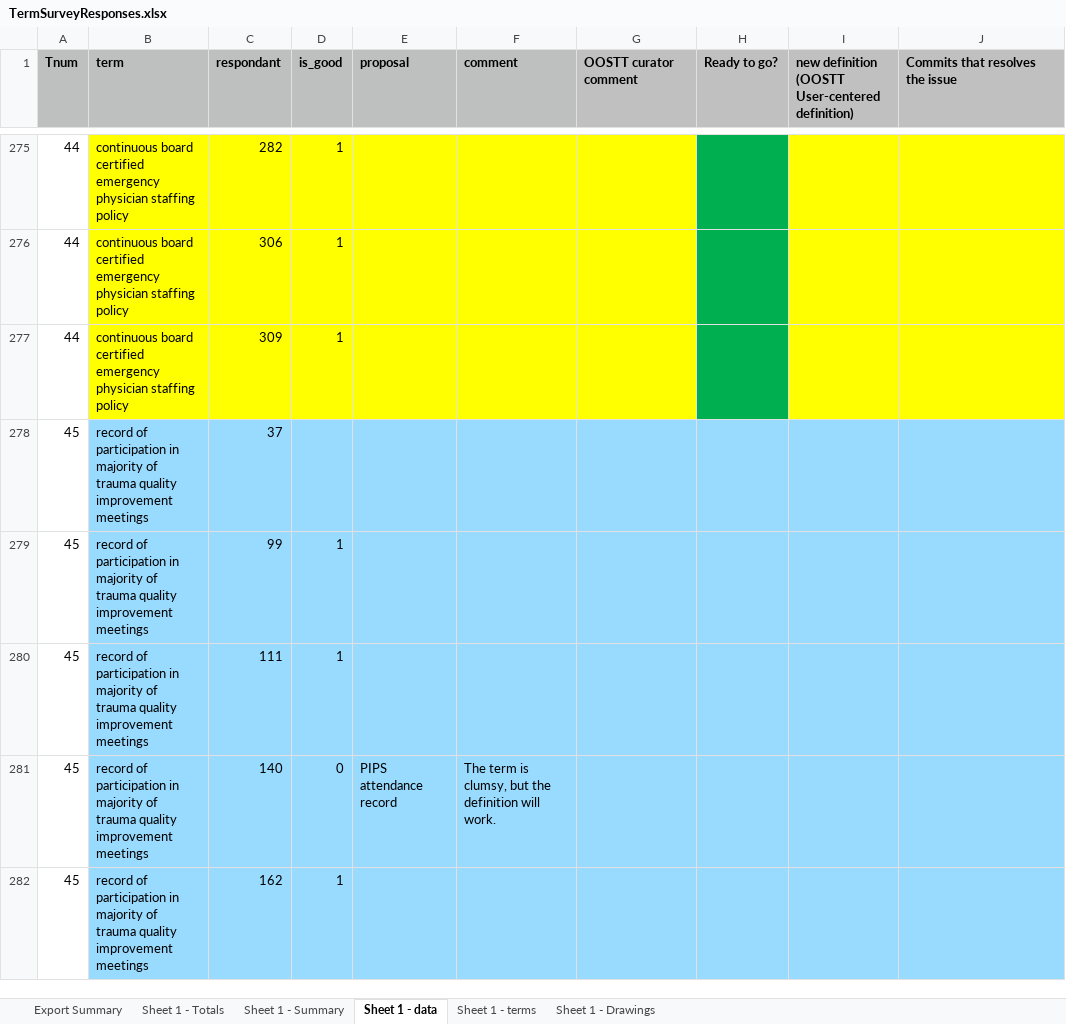
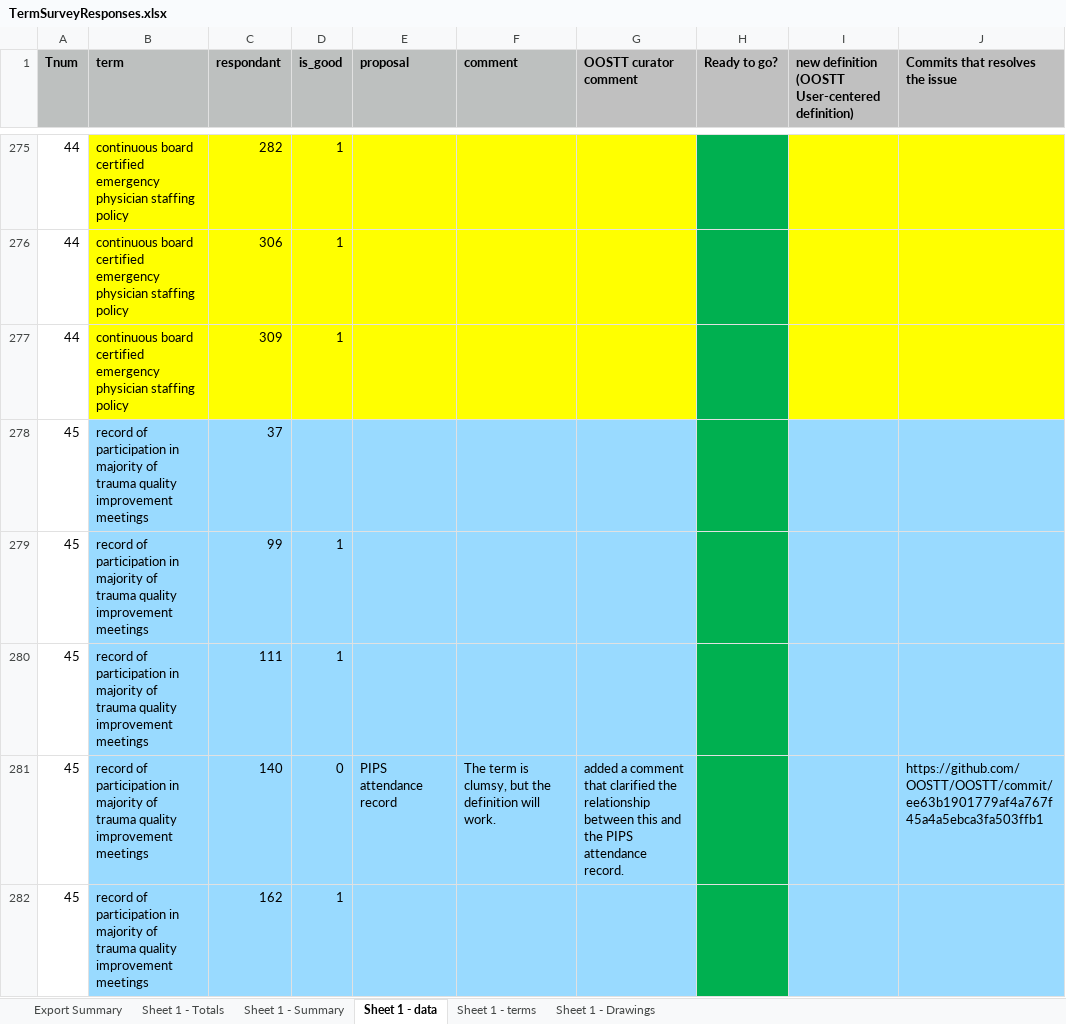
Before and after one commit to OOSTT/OOSTT, an Excel workbook: TermSurveyResponses.xlsx, sheet Sheet 1 - data, drawn as a sheet; only a part is shown, gaps mark what is left out; values as stored, in another font and other column widths than the file's, no borders; conditional formats not drawn; the diff covers the shown part only; the diff names each change by its address in the sheet, - before the commit and + after, or states it on an @@ line.

Commit message:
updated excel sheet

```diff
--- a/TermSurveyResponses.xlsx (sheet Sheet 1 - data)
+++ b/TermSurveyResponses.xlsx (sheet Sheet 1 - data)
-H278:H282 fill: #99DAFF
+H278:H282 fill: #00B050
-G281 (OOSTT curator comment): (empty)
+G281 (OOSTT curator comment): added a comment that clarified the relationship between this and the PIPS attendance record.
-J281 (Commits that resolves the issue): (empty)
+J281 (Commits that resolves the issue): https://github.com/OOSTT/OOSTT/commit/ee63b1901779af4a767f45a4a5ebca3fa503ffb1
```
Also changed, not shown: 4 edited cells and cell formats elsewhere in this sheet.
